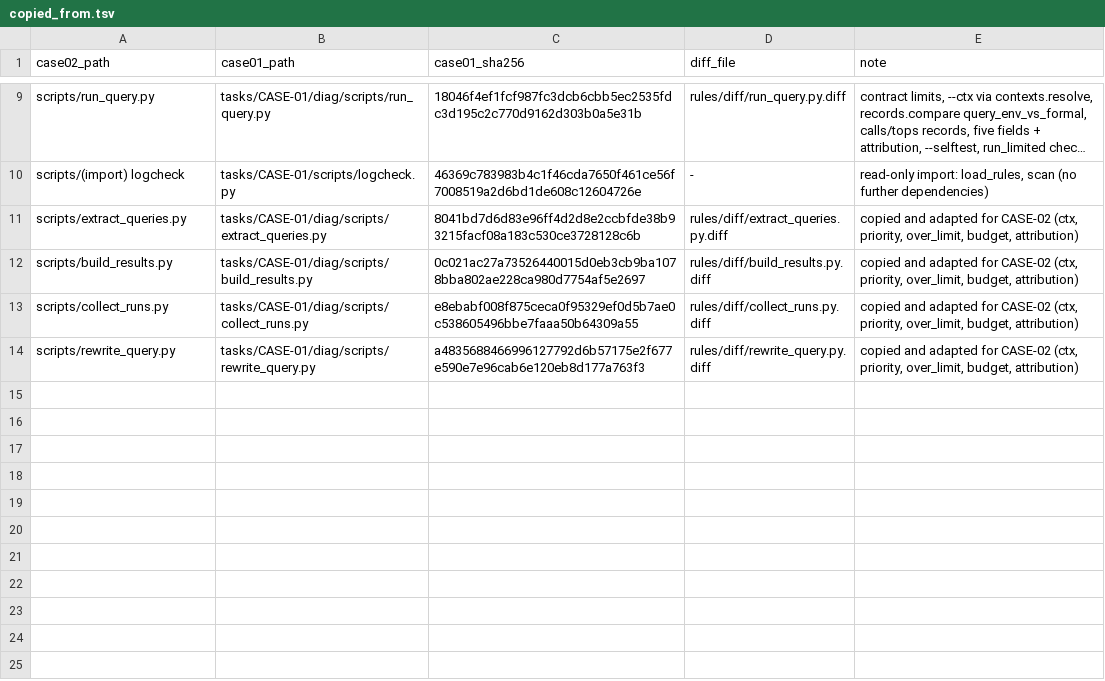
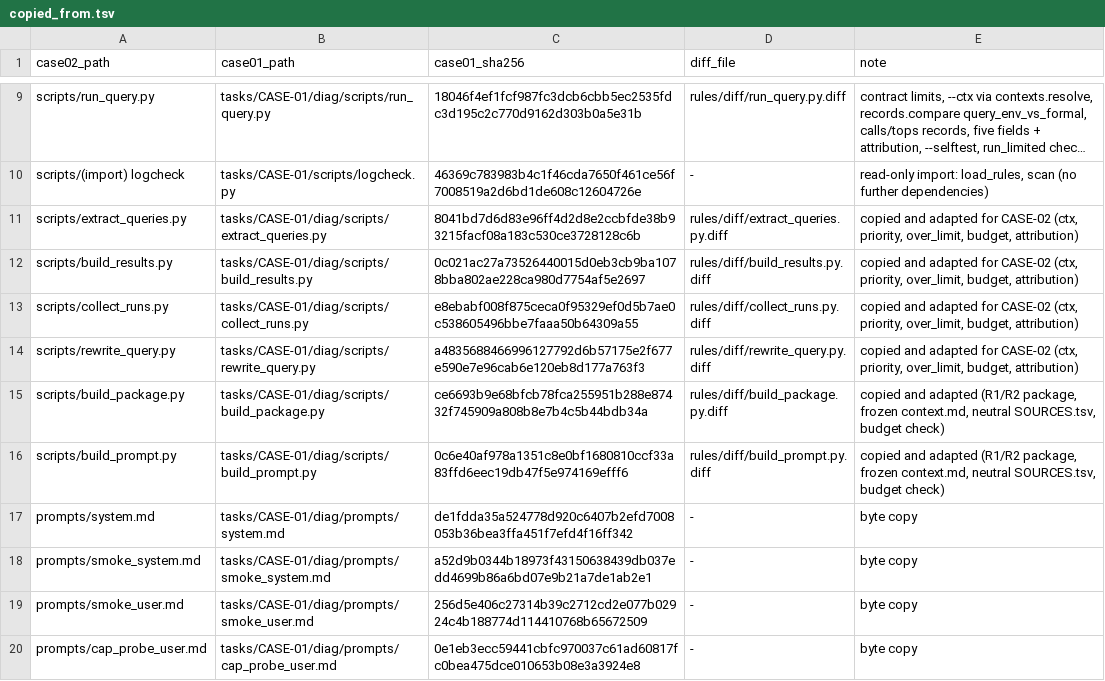
Before and after one commit to hyljjy/ai-silicon-lab, a TSV file: tasks/CASE-02/rules/copied_from.tsv, drawn as a sheet; only a part is shown, gaps mark what is left out; long unchanged cells end in …; the diff names each change by its address in the sheet, - before the commit and + after, or states it on an @@ line.

Commit message:
CASE-02 impl: package builder (R1/R2, neutral sources, frozen context), prompt builder with budget check, core_window, templates, intent.md, context body; budget.md section 1 capacity lookup (plan Tasks 6a, 7)

```diff
--- a/tasks/CASE-02/rules/copied_from.tsv
+++ b/tasks/CASE-02/rules/copied_from.tsv
+row 15: scripts/build_package.py | tasks/CASE-01/diag/scripts/build_package.py | ce6693b9e68bfcb78fca255951b288e87432f745909a808b8e7b4c5b44bdb34a | rules/diff/build_package.py.diff | copied and adapted (R1/R2 package, frozen context.md, neutral SOURCES.tsv, budget check)
+row 16: scripts/build_prompt.py | tasks/CASE-01/diag/scripts/build_prompt.py | 0c6e40af978a1351c8e0bf1680810ccf33a83ffd6eec19db47f5e974169efff6 | rules/diff/build_prompt.py.diff | copied and adapted (R1/R2 package, frozen context.md, neutral SOURCES.tsv, budget check)
+row 17: prompts/system.md | tasks/CASE-01/diag/prompts/system.md | de1fdda35a524778d920c6407b2efd7008053b36bea3ffa451f7efd4f16ff342 | - | byte copy
+row 18: prompts/smoke_system.md | tasks/CASE-01/diag/prompts/smoke_system.md | a52d9b0344b18973f43150638439db037edd4699b86a6bd07e9b21a7de1ab2e1 | - | byte copy
+row 19: prompts/smoke_user.md | tasks/CASE-01/diag/prompts/smoke_user.md | 256d5e406c27314b39c2712cd2e077b02924c4b188774d114410768b65672509 | - | byte copy
+row 20: prompts/cap_probe_user.md | tasks/CASE-01/diag/prompts/cap_probe_user.md | 0e1eb3ecc59441cbfc970037c61ad60817fc0bea475dce010653b08e3a3924e8 | - | byte copy
```
Also changed, not shown: 18 other files.
